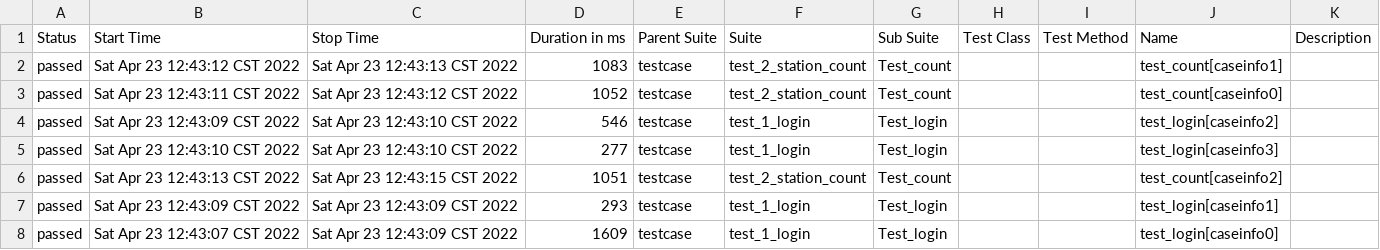
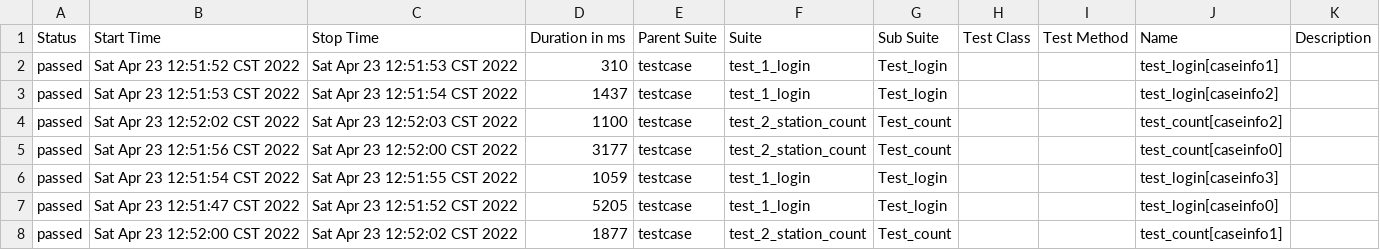
Before and after one commit to yuchao12/noc_api_auto, a CSV file: report/data/suites.csv, drawn as a sheet.

```diff
--- a/report/data/suites.csv
+++ b/report/data/suites.csv
@@ -1,8 +1,8 @@
 "Status","Start Time","Stop Time","Duration in ms","Parent Suite","Suite","Sub Suite","Test Class","Test Method","Name","Description"
-"passed","Sat Apr 23 12:43:12 CST 2022","Sat Apr 23 12:43:13 CST 2022","1083","testcase","test_2_station_count","Test_count","","","test_count[caseinfo1]",""
-"passed","Sat Apr 23 12:43:11 CST 2022","Sat Apr 23 12:43:12 CST 2022","1052","testcase","test_2_station_count","Test_count","","","test_count[caseinfo0]",""
-"passed","Sat Apr 23 12:43:09 CST 2022","Sat Apr 23 12:43:10 CST 2022","546","testcase","test_1_login","Test_login","","","test_login[caseinfo2]",""
-"passed","Sat Apr 23 12:43:10 CST 2022","Sat Apr 23 12:43:10 CST 2022","277","testcase","test_1_login","Test_login","","","test_login[caseinfo3]",""
-"passed","Sat Apr 23 12:43:13 CST 2022","Sat Apr 23 12:43:15 CST 2022","1051","testcase","test_2_station_count","Test_count","","","test_count[caseinfo2]",""
-"passed","Sat Apr 23 12:43:09 CST 2022","Sat Apr 23 12:43:09 CST 2022","293","testcase","test_1_login","Test_login","","","test_login[caseinfo1]",""
-"passed","Sat Apr 23 12:43:07 CST 2022","Sat Apr 23 12:43:09 CST 2022","1609","testcase","test_1_login","Test_login","","","test_login[caseinfo0]",""
+"passed","Sat Apr 23 12:51:52 CST 2022","Sat Apr 23 12:51:53 CST 2022","310","testcase","test_1_login","Test_login","","","test_login[caseinfo1]",""
+"passed","Sat Apr 23 12:51:53 CST 2022","Sat Apr 23 12:51:54 CST 2022","1437","testcase","test_1_login","Test_login","","","test_login[caseinfo2]",""
+"passed","Sat Apr 23 12:52:02 CST 2022","Sat Apr 23 12:52:03 CST 2022","1100","testcase","test_2_station_count","Test_count","","","test_count[caseinfo2]",""
+"passed","Sat Apr 23 12:51:56 CST 2022","Sat Apr 23 12:52:00 CST 2022","3177","testcase","test_2_station_count","Test_count","","","test_count[caseinfo0]",""
+"passed","Sat Apr 23 12:51:54 CST 2022","Sat Apr 23 12:51:55 CST 2022","1059","testcase","test_1_login","Test_login","","","test_login[caseinfo3]",""
+"passed","Sat Apr 23 12:51:47 CST 2022","Sat Apr 23 12:51:52 CST 2022","5205","testcase","test_1_login","Test_login","","","test_login[caseinfo0]",""
+"passed","Sat Apr 23 12:52:00 CST 2022","Sat Apr 23 12:52:02 CST 2022","1877","testcase","test_2_station_count","Test_count","","","test_count[caseinfo1]",""
```
Also changed, not shown: 56 other files.
